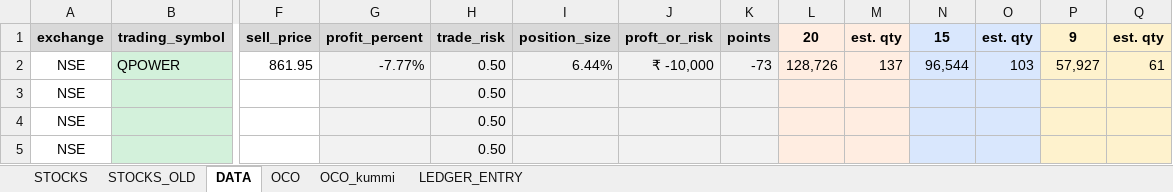
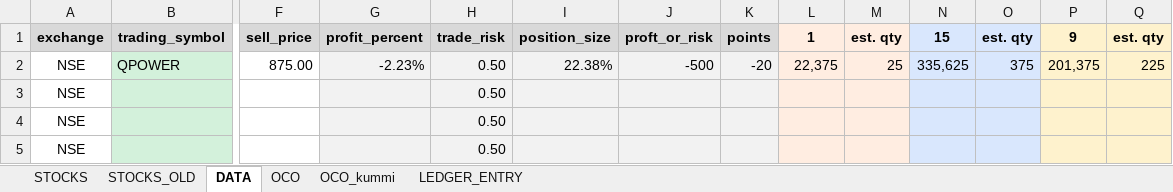
Before and after one commit to a5g/zerodha-trade, an Excel workbook: data/trade-data-api.xlsx, sheet DATA, drawn as a sheet; only a part is shown, gaps mark what is left out; values as stored, in another font and other column widths than the file's, no borders; conditional formats not drawn; removed rows and columns are numbered as before the commit, all else as after; rows hold the shown columns only; the diff names each change by its address in the sheet, - before the commit and + after, or states it on an @@ line.

```diff
--- a/data/trade-data-api.xlsx (sheet DATA)
+++ b/data/trade-data-api.xlsx (sheet DATA)
-L1: 20
+L1: 1
-row 2: NSE | QPOWER | 861.95 | -7.77% | 0.50 | 6.44% | ₹ -10,000 | -73 | 128,726 | 137 | 96,544 | 103 | 57,927 | 61
+row 2: NSE | QPOWER | 875.00 | -2.23% | 0.50 | 22.38% | -500 | -20 | 22,375 | 25 | 335,625 | 375 | 201,375 | 225
```
Also changed, not shown: sheet LEDGER_ENTRY, sheet OCO, formulas that keep their value, 15 other files.
